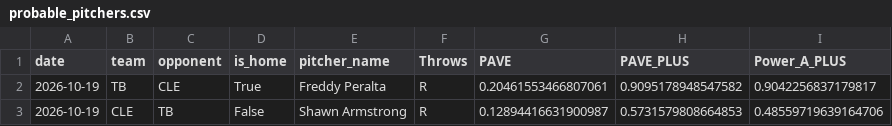
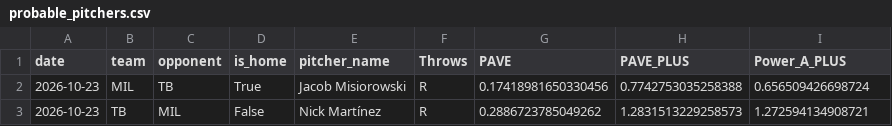
Before and after one commit to JMerchen/mlb_metrics, a CSV file: docs/data/probable_pitchers.csv, drawn as a sheet.

```diff
--- a/docs/data/probable_pitchers.csv
+++ b/docs/data/probable_pitchers.csv
@@ -1,3 +1,3 @@
 date,team,opponent,is_home,pitcher_name,Throws,PAVE,PAVE_PLUS,Power_A_PLUS
-2026-10-19,TB,CLE,True,Freddy Peralta,R,0.20461553466807061,0.9095178948547582,0.9042256837179817
-2026-10-19,CLE,TB,False,Shawn Armstrong,R,0.12894416631900987,0.5731579808664853,0.48559719639164706
+2026-10-23,MIL,TB,True,Jacob Misiorowski,R,0.17418981650330456,0.7742753035258388,0.656509426698724
+2026-10-23,TB,MIL,False,Nick Martínez,R,0.2886723785049262,1.2831513229258573,1.272594134908721
```
Also changed, not shown: data/predictions/game_predictions.csv, docs/data/dfs_pitchers.csv, 8 other files.
